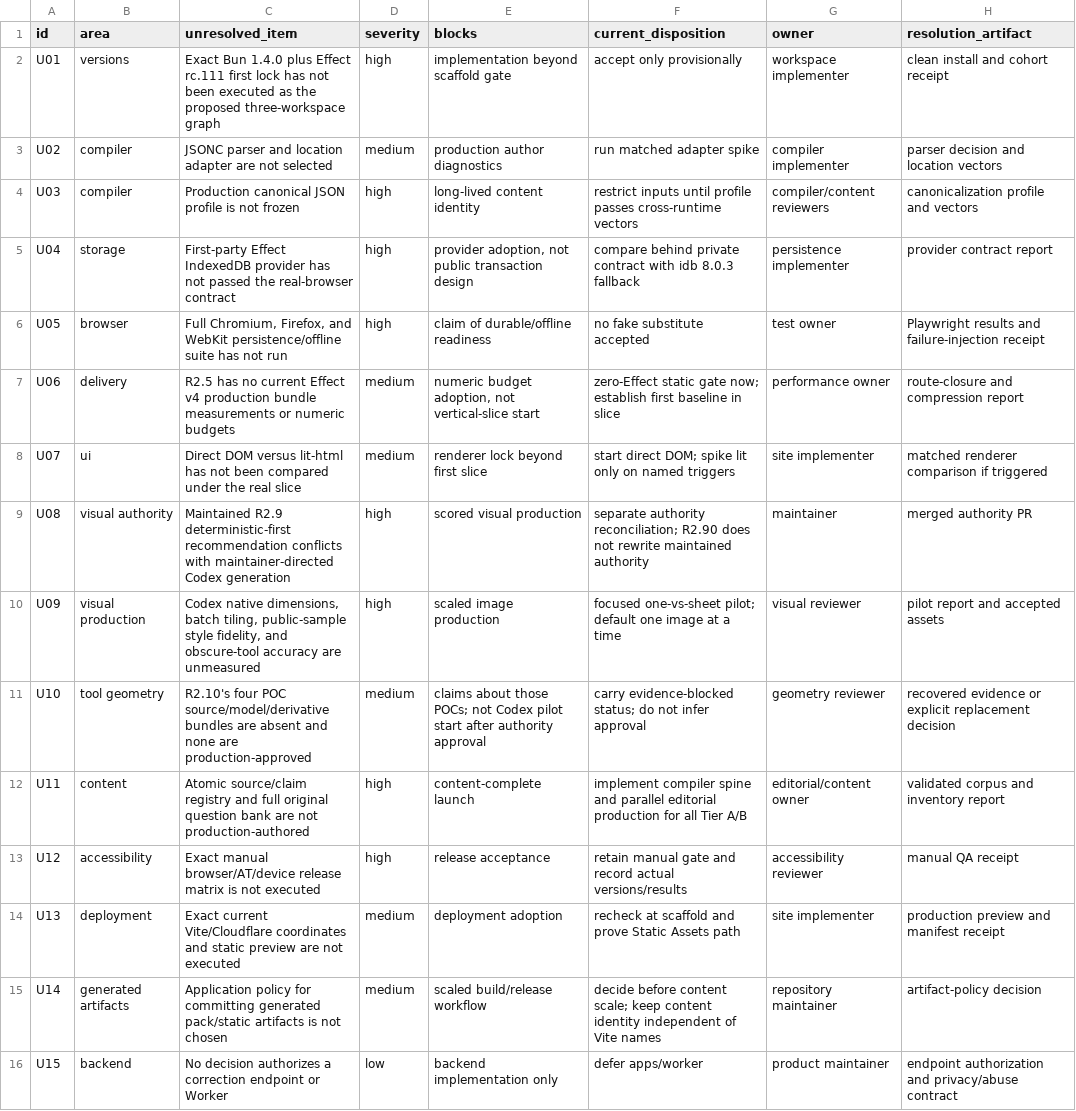
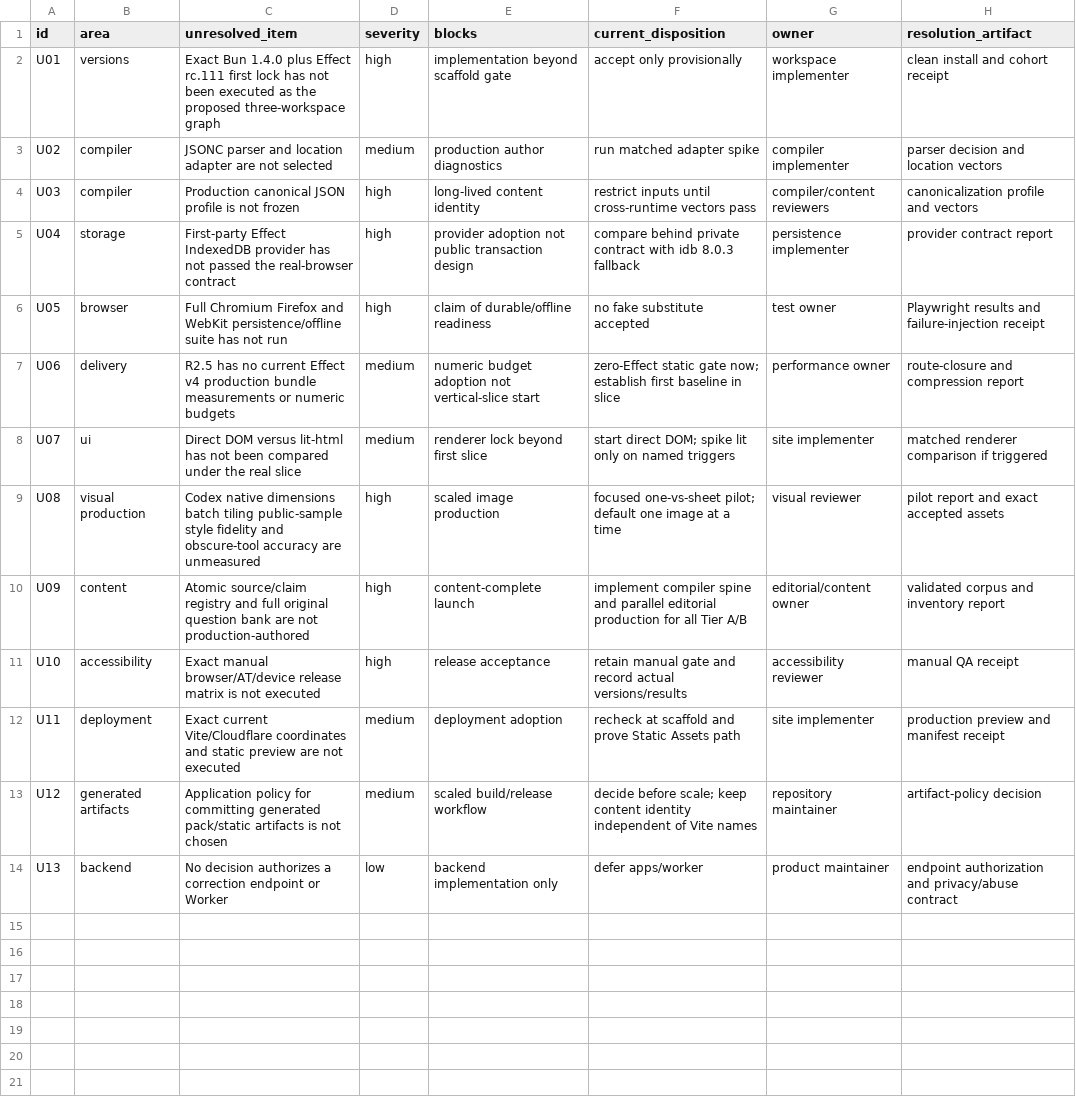
Before and after one commit to mannyc2/nycustodianexam, a CSV file: research/v2/architecture-synthesis/UNRESOLVED.csv, drawn as a sheet; removed rows and columns are numbered as before the commit, all else as after; the diff names each change by its address in the sheet, - before the commit and + after, or states it on an @@ line.

Commit message:
research(r2.90): reconcile completed lanes and visual authority

```diff
--- a/research/v2/architecture-synthesis/UNRESOLVED.csv
+++ b/research/v2/architecture-synthesis/UNRESOLVED.csv
-F4 (current_disposition): …inputs until profile passes cross-runtime vectors
+F4 (current_disposition): …inputs until cross-runtime vectors pass
-E5 (blocks): provider adoption, not public…
+E5 (blocks): provider adoption not public…
-C6 (unresolved_item): Full Chromium, Firefox, and WebKit…
+C6 (unresolved_item): Full Chromium Firefox and WebKit…
-E7 (blocks): numeric budget adoption, not vertical-slice…
+E7 (blocks): numeric budget adoption not vertical-slice…
-B9 (area): visual authority
+B9 (area): visual production
-C9 (unresolved_item): Maintained R2.9 deterministic-first recommendation conflicts with maintainer-directed Codex generation
+C9 (unresolved_item): Codex native dimensions batch tiling public-sample style fidelity and obscure-tool accuracy are unmeasured
-E9 (blocks): scored visual production
+E9 (blocks): scaled image production
-F9 (current_disposition): separate authority reconciliation; R2.90 does not rewrite maintained authority
+F9 (current_disposition): focused one-vs-sheet pilot; default one image at a time
-G9 (owner): maintainer
+G9 (owner): visual reviewer
-H9 (resolution_artifact): merged authority PR
+H9 (resolution_artifact): pilot report and exact accepted assets
-B10 (area): visual production
+B10 (area): content
-C10 (unresolved_item): Codex native dimensions, batch tiling, public-sample style fidelity, and obscure-tool accuracy are unmeasured
+C10 (unresolved_item): Atomic source/claim registry and full original question bank are not production-authored
-E10 (blocks): scaled image production
+E10 (blocks): content-complete launch
-F10 (current_disposition): focused one-vs-sheet pilot; default one image at a time
+F10 (current_disposition): implement compiler spine and parallel editorial production for all Tier A/B
-G10 (owner): visual reviewer
+G10 (owner): editorial/content owner
-H10 (resolution_artifact): pilot report and accepted assets
+H10 (resolution_artifact): validated corpus and inventory report
-row 11: U10 | tool geometry | R2.10's four POC source/model/derivative bundles are absent and none are production-approved | medium | claims about those POCs; not Codex pilot start after authority approval | carry evidence-blocked status; do not infer approval | geometry reviewer | recovered evidence or explicit replacement decision
-row 12: U11 | content | Atomic source/claim registry and full original question bank are not production-authored | high | content-complete launch | implement compiler spine and parallel editorial production for all Tier A/B | editorial/content owner | validated corpus and inventory report
-A11 (id): U12
+A11 (id): U10
-A12 (id): U13
+A12 (id): U11
-A13 (id): U14
+A13 (id): U12
-F13 (current_disposition): decide before content scale; keep…
+F13 (current_disposition): decide before scale; keep…
-A14 (id): U15
+A14 (id): U13
```
Also changed, not shown: research/v2/architecture-synthesis/DECISION-MATRIX.csv, research/v2/architecture-synthesis/LANE-LEDGER.csv, 13 other files.
